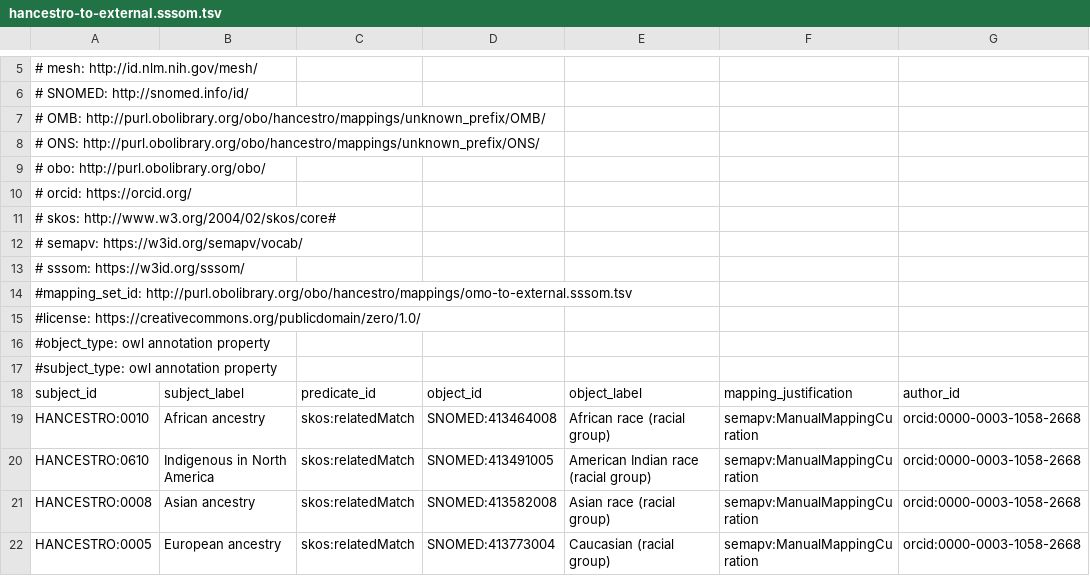
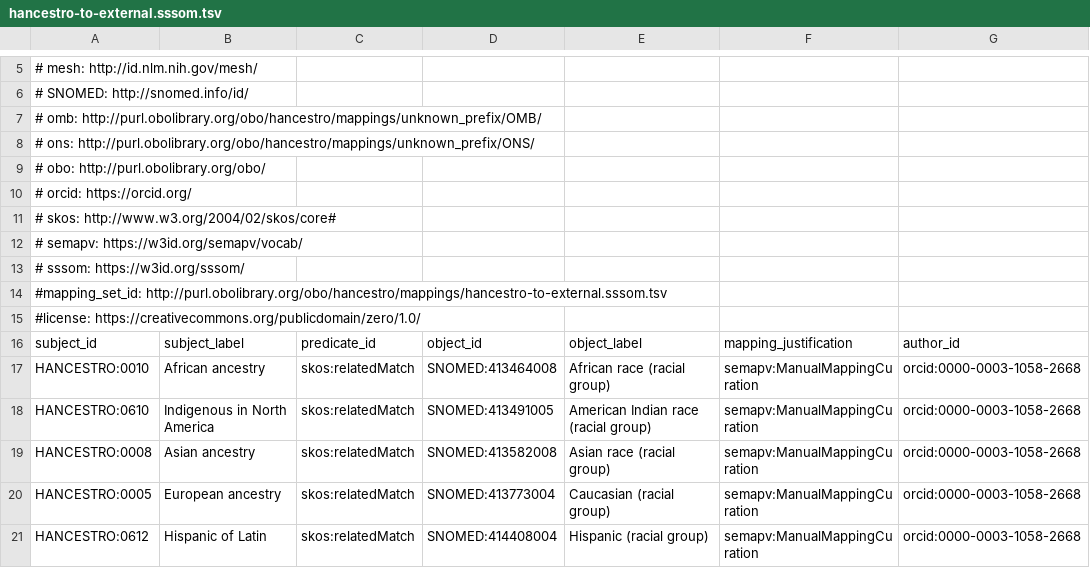
Before and after one commit to EBISPOT/hancestro, a TSV file: src/mappings/hancestro-to-external.sssom.tsv, drawn as a sheet; only a part is shown, gaps mark what is left out; the shorter side is filled out with more unchanged rows; the diff names each change by its address in the sheet, - before the commit and + after, or states it on an @@ line.

```diff
--- a/src/mappings/hancestro-to-external.sssom.tsv
+++ b/src/mappings/hancestro-to-external.sssom.tsv
-A7: # OMB: http://purl.obolibrary.org/obo/hancestro/mappings/unknown_prefix/OMB/
+A7: # omb: http://purl.obolibrary.org/obo/hancestro/mappings/unknown_prefix/OMB/
-A8: # ONS: http://purl.obolibrary.org/obo/hancestro/mappings/unknown_prefix/ONS/
+A8: # ons: http://purl.obolibrary.org/obo/hancestro/mappings/unknown_prefix/ONS/
-A14: #mapping_set_id: http://purl.obolibrary.org/obo/hancestro/mappings/omo-to-external.sssom.tsv
+A14: #mapping_set_id: http://purl.obolibrary.org/obo/hancestro/mappings/hancestro-to-external.sssom.tsv
-row 16: #object_type: owl annotation property
-row 17: #subject_type: owl annotation property
```
Also changed, not shown: src/ontology/reports/basic-report.tsv, src/ontology/reports/edges.tsv, 23 other files.
